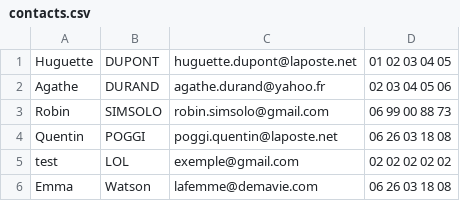
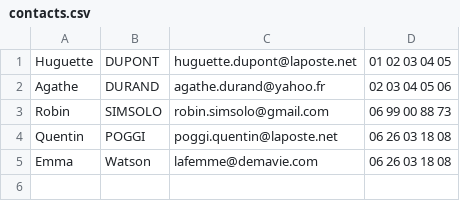
Before and after one commit to xknolls/perso, a CSV file: mudule2/php/csv/step3/data/contacts.csv, drawn as a sheet; the diff names each change by its address in the sheet, - before the commit and + after, or states it on an @@ line.

```diff
--- a/mudule2/php/csv/step3/data/contacts.csv
+++ b/mudule2/php/csv/step3/data/contacts.csv
-row 5: test | LOL | exemple@gmail.com | 02 02 02 02 02
```
Also changed, not shown: 2 other files.
